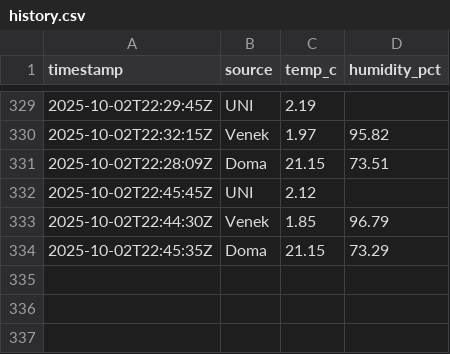
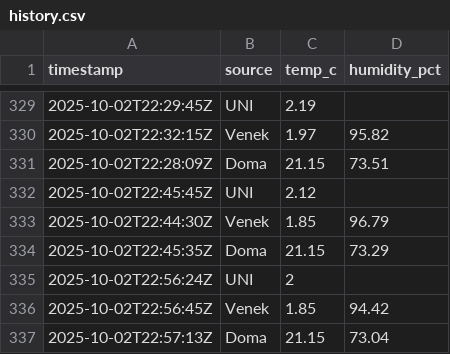
Before and after one commit to rosta70/Teplomer, a CSV file: docs/data/history.csv, drawn as a sheet; only a part is shown, gaps mark what is left out.

```diff
--- a/docs/data/history.csv
+++ b/docs/data/history.csv
@@ -334 +334,4 @@ timestamp,source,temp_c,humidity_pct
 2025-10-02T22:45:35Z,Doma,21.15,73.29
+2025-10-02T22:56:24Z,UNI,2,
+2025-10-02T22:56:45Z,Venek,1.85,94.42
+2025-10-02T22:57:13Z,Doma,21.15,73.04
```
